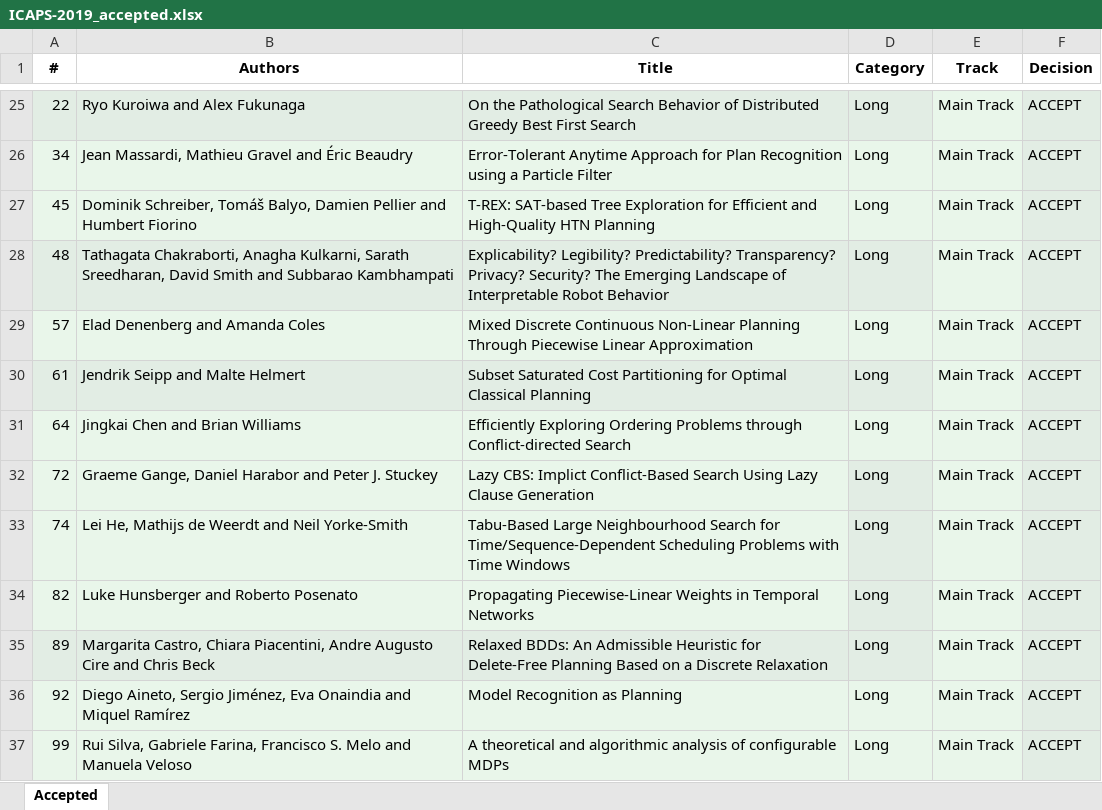
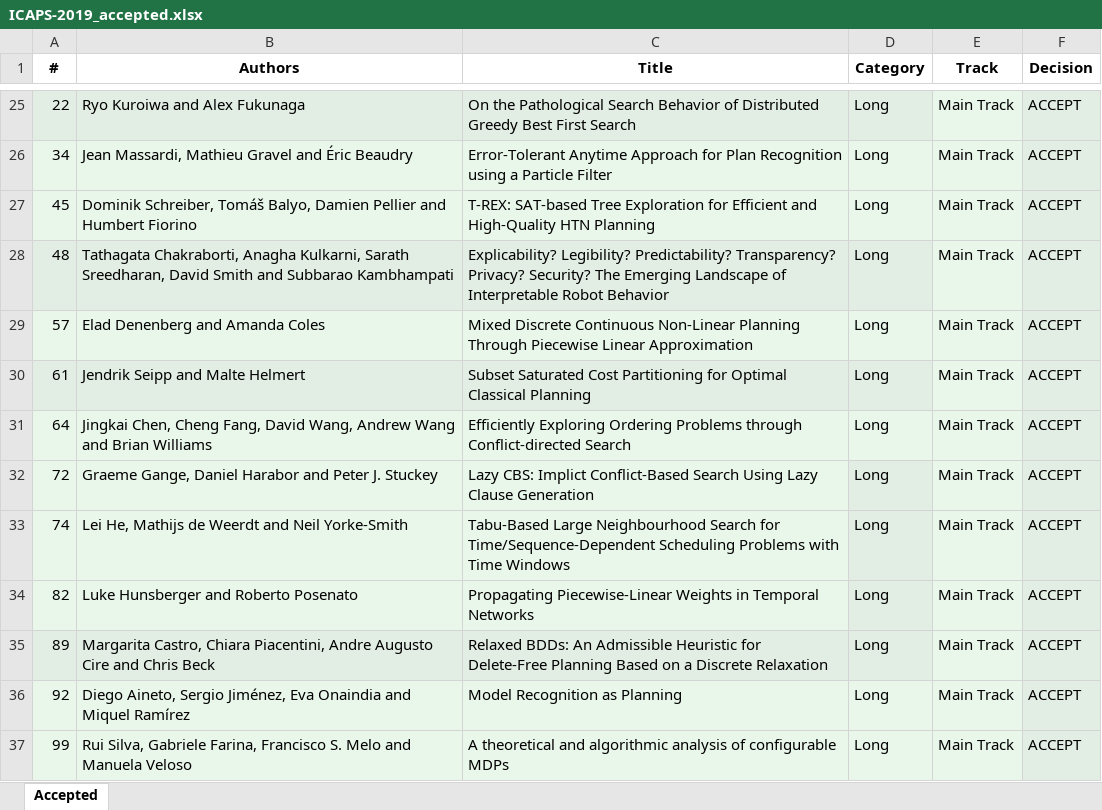
Before and after one commit to TathagataChakraborti/TathagataChakraborti.github.io, an Excel workbook: pagegen/icaps19_info/ICAPS-2019_accepted.xlsx, sheet Accepted, drawn as a sheet; only a part is shown, gaps mark what is left out; values as stored, in another font and other column widths than the file's, no borders; the diff names each change by its address in the sheet, - before the commit and + after, or states it on an @@ line.

```diff
--- a/pagegen/icaps19_info/ICAPS-2019_accepted.xlsx (sheet Accepted)
+++ b/pagegen/icaps19_info/ICAPS-2019_accepted.xlsx (sheet Accepted)
-B31 (Authors): Jingkai Chen and Brian…
+B31 (Authors): Jingkai Chen, Cheng Fang, David Wang, Andrew Wang and Brian…
```
Also changed, not shown: 1 other file.
